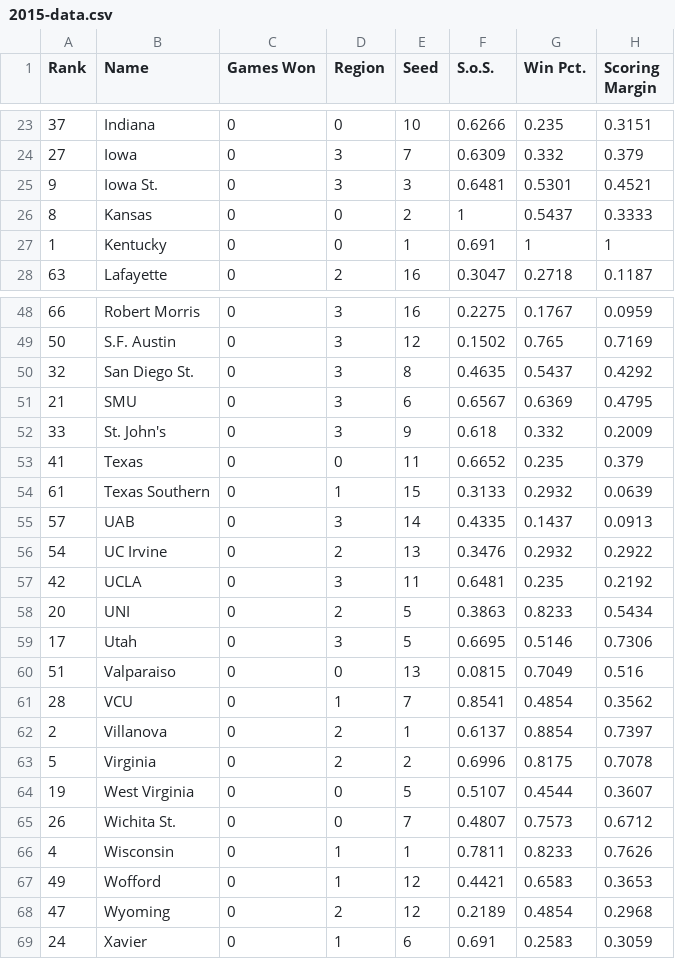
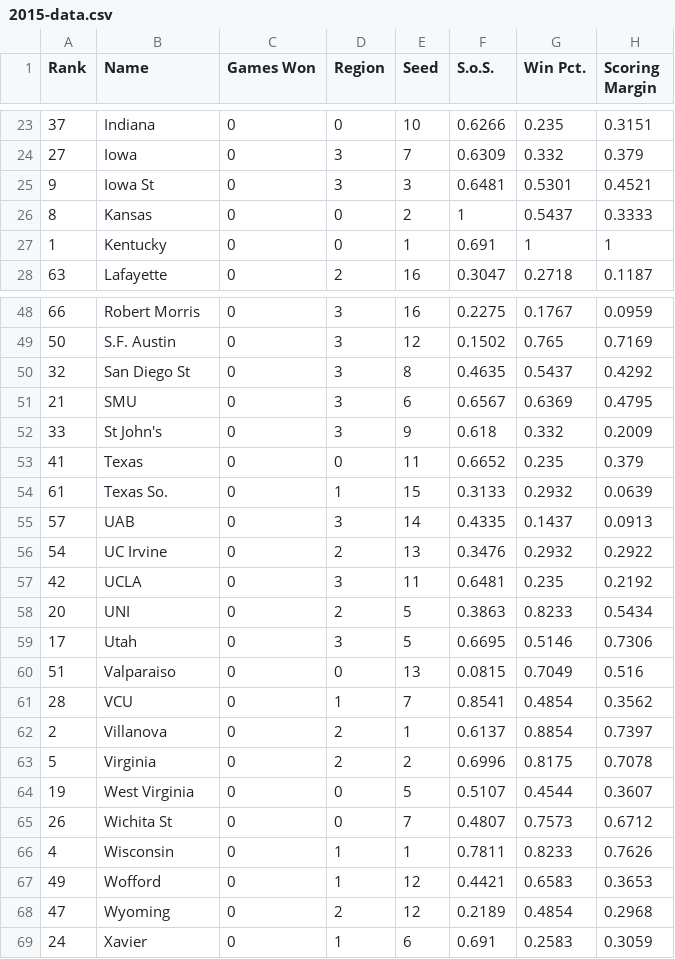
Before and after one commit to rifelpet/weighted-bracket-picker, a CSV file: 2015-data.csv, drawn as a sheet; only a part is shown, gaps mark what is left out; the diff covers the shown part only; the diff names each change by its address in the sheet, - before the commit and + after, or states it on an @@ line.

```diff
--- a/2015-data.csv
+++ b/2015-data.csv
-B25 (Name): Iowa St.
+B25 (Name): Iowa St
-B50 (Name): San Diego St.
+B50 (Name): San Diego St
-B52 (Name): St. John's
+B52 (Name): St John's
-B54 (Name): Texas Southern
+B54 (Name): Texas So.
-B65 (Name): Wichita St.
+B65 (Name): Wichita St
```
Also changed, not shown: 10 edited cells elsewhere in this file, 2010-data.csv, 2011-data.csv, 3 other files.
